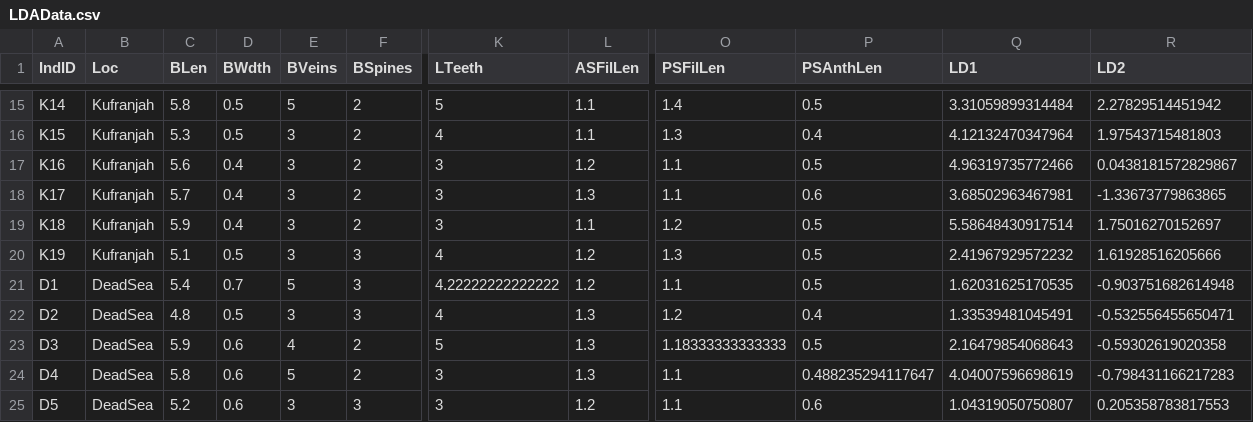
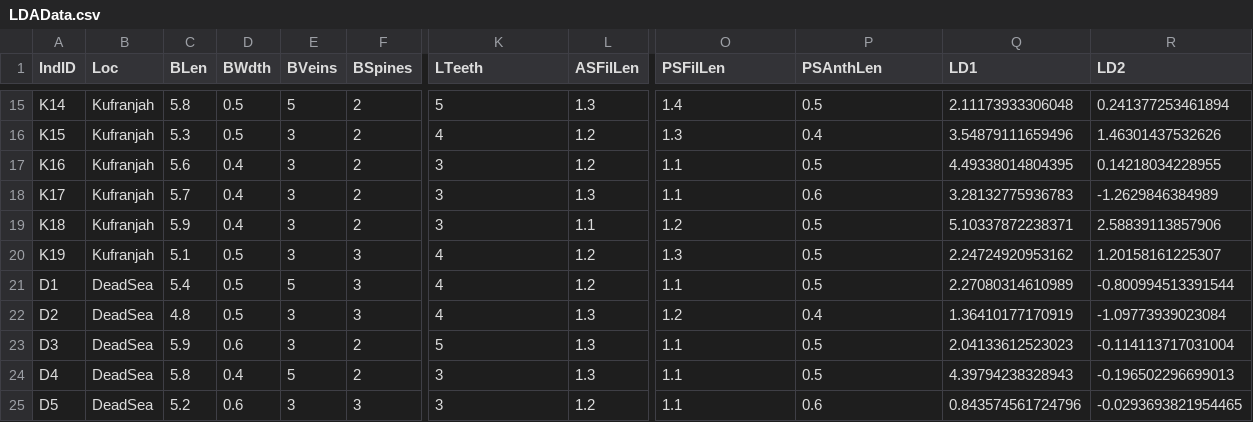
Before and after one commit to ColauttiLab/BlepharisMorphData, a CSV file: LDAData.csv, drawn as a sheet; only a part is shown, gaps mark what is left out; the diff covers the shown part only; the diff names each change by its address in the sheet, - before the commit and + after, or states it on an @@ line.

```diff
--- a/LDAData.csv
+++ b/LDAData.csv
-L15 (ASFilLen): 1.1
+L15 (ASFilLen): 1.3
-Q15 (LD1): 3.31059899314484
+Q15 (LD1): 2.11173933306048
-R15 (LD2): 2.27829514451942
+R15 (LD2): 0.241377253461894
-L16 (ASFilLen): 1.1
+L16 (ASFilLen): 1.2
-Q16 (LD1): 4.12132470347964
+Q16 (LD1): 3.54879111659496
-R16 (LD2): 1.97543715481803
+R16 (LD2): 1.46301437532626
-Q17 (LD1): 4.96319735772466
+Q17 (LD1): 4.49338014804395
-R17 (LD2): 0.0438181572829867
+R17 (LD2): 0.14218034228955
-Q18 (LD1): 3.68502963467981
+Q18 (LD1): 3.28132775936783
-R18 (LD2): -1.33673779863865
+R18 (LD2): -1.2629846384989
-Q19 (LD1): 5.58648430917514
+Q19 (LD1): 5.10337872238371
-R19 (LD2): 1.75016270152697
+R19 (LD2): 2.58839113857906
-Q20 (LD1): 2.41967929572232
+Q20 (LD1): 2.24724920953162
-R20 (LD2): 1.61928516205666
+R20 (LD2): 1.20158161225307
-D21 (BWdth): 0.7
+D21 (BWdth): 0.5
-K21 (LTeeth): 4.22222222222222
+K21 (LTeeth): 4
-Q21 (LD1): 1.62031625170535
+Q21 (LD1): 2.27080314610989
-R21 (LD2): -0.903751682614948
+R21 (LD2): -0.800994513391544
-Q22 (LD1): 1.33539481045491
+Q22 (LD1): 1.36410177170919
-R22 (LD2): -0.532556455650471
+R22 (LD2): -1.09773939023084
-E23 (BVeins): 4
+E23 (BVeins): 3
-O23 (PSFilLen): 1.18333333333333
+O23 (PSFilLen): 1.1
-Q23 (LD1): 2.16479854068643
+Q23 (LD1): 2.04133612523023
-R23 (LD2): -0.59302619020358
+R23 (LD2): -0.114113717031004
-D24 (BWdth): 0.6
+D24 (BWdth): 0.4
-P24 (PSAnthLen): 0.488235294117647
+P24 (PSAnthLen): 0.5
-Q24 (LD1): 4.04007596698619
+Q24 (LD1): 4.39794238328943
-R24 (LD2): -0.798431166217283
+R24 (LD2): -0.196502296699013
-Q25 (LD1): 1.04319050750807
+Q25 (LD1): 0.843574561724796
-R25 (LD2): 0.205358783817553
+R25 (LD2): -0.0293693821954465
```
Also changed, not shown: 112 edited cells elsewhere in this file, LDAscales.csv, 3 other files.
